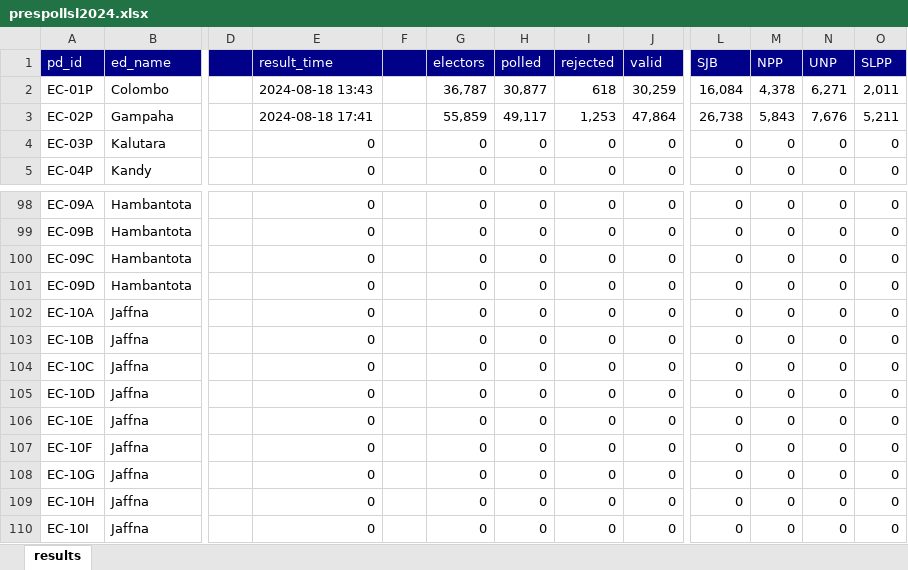
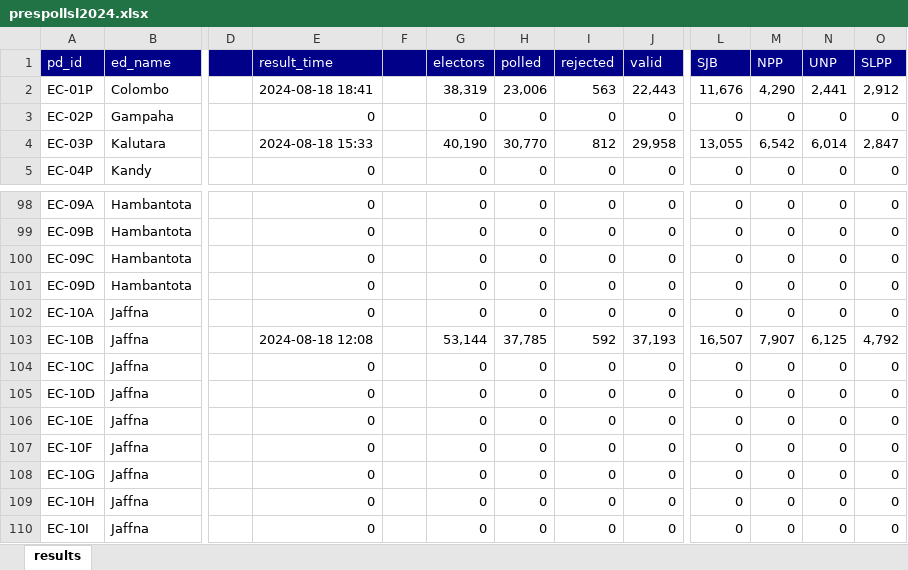
Before and after one commit to nuuuwan/prespollsl2024_py, an Excel workbook: data/prespollsl2024.xlsx, sheet results, drawn as a sheet; only a part is shown, gaps mark what is left out; values as stored, in another font and other column widths than the file's, no borders; the diff covers the shown part only; the diff names each change by its address in the sheet, - before the commit and + after, or states it on an @@ line.

Commit message:
build_test_data

```diff
--- a/data/prespollsl2024.xlsx (sheet results)
+++ b/data/prespollsl2024.xlsx (sheet results)
-E2 (result_time): 2024-08-18 13:43
+E2 (result_time): 2024-08-18 18:41
-G2 (electors): 36,787
+G2 (electors): 38,319
-H2 (polled): 30,877
+H2 (polled): 23,006
-I2 (rejected): 618
+I2 (rejected): 563
-J2 (valid): 30,259
+J2 (valid): 22,443
-L2 (SJB): 16,084
+L2 (SJB): 11,676
-M2 (NPP): 4,378
+M2 (NPP): 4,290
-N2 (UNP): 6,271
+N2 (UNP): 2,441
-O2 (SLPP): 2,011
+O2 (SLPP): 2,912
-E3 (result_time): 2024-08-18 17:41
+E3 (result_time): 0
-G3 (electors): 55,859
+G3 (electors): 0
-H3 (polled): 49,117
+H3 (polled): 0
-I3 (rejected): 1,253
+I3 (rejected): 0
-J3 (valid): 47,864
+J3 (valid): 0
-L3 (SJB): 26,738
+L3 (SJB): 0
-M3 (NPP): 5,843
+M3 (NPP): 0
-N3 (UNP): 7,676
+N3 (UNP): 0
-O3 (SLPP): 5,211
+O3 (SLPP): 0
-E4 (result_time): 0
+E4 (result_time): 2024-08-18 15:33
-G4 (electors): 0
+G4 (electors): 40,190
-H4 (polled): 0
+H4 (polled): 30,770
-I4 (rejected): 0
+I4 (rejected): 812
-J4 (valid): 0
+J4 (valid): 29,958
-L4 (SJB): 0
+L4 (SJB): 13,055
-M4 (NPP): 0
+M4 (NPP): 6,542
-N4 (UNP): 0
+N4 (UNP): 6,014
-O4 (SLPP): 0
+O4 (SLPP): 2,847
-E103 (result_time): 0
+E103 (result_time): 2024-08-18 12:08
-G103 (electors): 0
+G103 (electors): 53,144
-H103 (polled): 0
+H103 (polled): 37,785
-I103 (rejected): 0
+I103 (rejected): 592
-J103 (valid): 0
+J103 (valid): 37,193
-L103 (SJB): 0
+L103 (SJB): 16,507
-M103 (NPP): 0
+M103 (NPP): 7,907
-N103 (UNP): 0
+N103 (UNP): 6,125
-O103 (SLPP): 0
+O103 (SLPP): 4,792
```
Also changed, not shown: 2 added rows, 2 removed rows and 931 edited cells elsewhere in this sheet, 1 other file.
